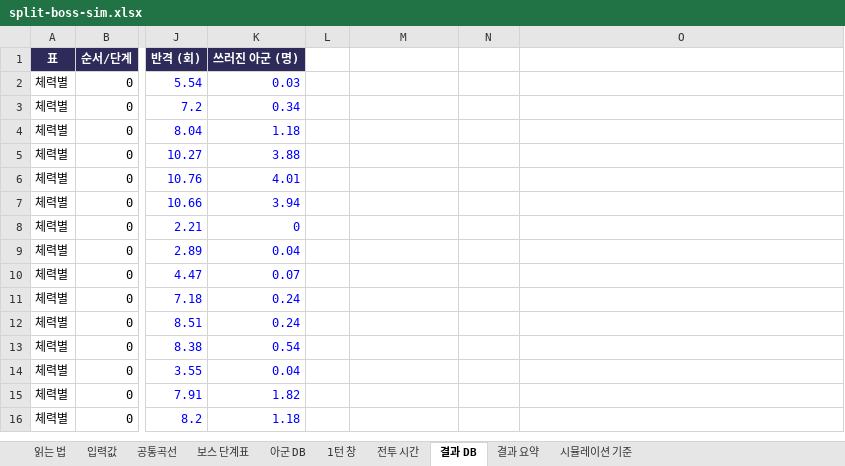
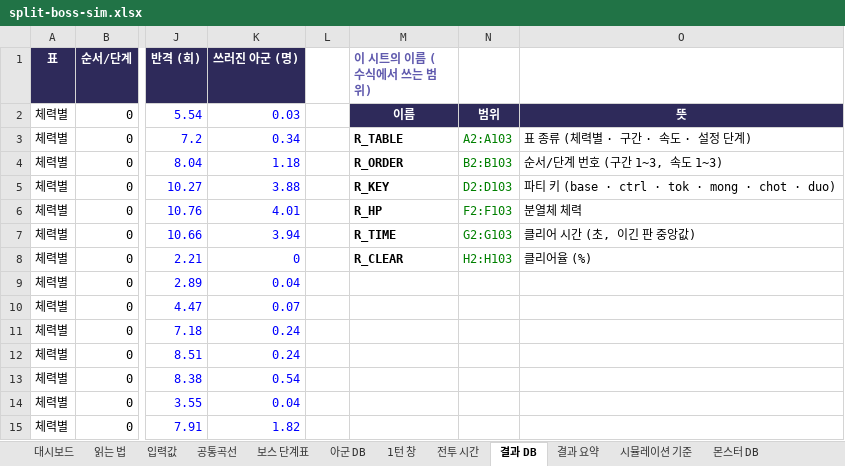
Before and after one commit to junhy96/MonMonCombat, an Excel workbook: docs/split-report/split-boss-sim.xlsx, sheet 결과 DB, drawn as a sheet; only a part is shown, gaps mark what is left out; the shorter side is filled out with more unchanged rows; values as stored, in another font and other column widths than the file's, no borders; table styles not drawn; the diff names each change by its address in the sheet, - before the commit and + after, or states it on an @@ line.

```diff
--- a/docs/split-report/split-boss-sim.xlsx (sheet 결과 DB)
+++ b/docs/split-report/split-boss-sim.xlsx (sheet 결과 DB)
+sheet tab: 대시보드
+sheet tab: 몬스터 DB
-M1: (empty)
+M1: 이 시트의 이름 (수식에서 쓰는 범위)
-M2 (이 시트의 이름 (수식에서 쓰는 범위)): (empty)
+M2 (이 시트의 이름 (수식에서 쓰는 범위)): 이름
-M2:O2 fill: none
+M2:O2 fill: #2E2A5A
-N2: (empty)
+N2: 범위
-O2: (empty)
+O2: 뜻
-M3 (이 시트의 이름 (수식에서 쓰는 범위)): (empty)
+M3 (이 시트의 이름 (수식에서 쓰는 범위)): R_TABLE
-N3: (empty)
+N3: A2:A103
-O3: (empty)
+O3: 표 종류 (체력별 · 구간 · 속도 · 설정 단계)
-M4 (이 시트의 이름 (수식에서 쓰는 범위)): (empty)
+M4 (이 시트의 이름 (수식에서 쓰는 범위)): R_ORDER
-N4: (empty)
+N4: B2:B103
-O4: (empty)
+O4: 순서/단계 번호 (구간 1~3, 속도 1~3)
-M5 (이 시트의 이름 (수식에서 쓰는 범위)): (empty)
+M5 (이 시트의 이름 (수식에서 쓰는 범위)): R_KEY
-N5: (empty)
+N5: D2:D103
-O5: (empty)
+O5: 파티 키 (base · ctrl · tok · mong · chot · duo)
-M6 (이 시트의 이름 (수식에서 쓰는 범위)): (empty)
+M6 (이 시트의 이름 (수식에서 쓰는 범위)): R_HP
-N6: (empty)
+N6: F2:F103
-O6: (empty)
+O6: 분열체 체력
-M7 (이 시트의 이름 (수식에서 쓰는 범위)): (empty)
+M7 (이 시트의 이름 (수식에서 쓰는 범위)): R_TIME
-N7: (empty)
+N7: G2:G103
-O7: (empty)
+O7: 클리어 시간 (초, 이긴 판 중앙값)
-M8 (이 시트의 이름 (수식에서 쓰는 범위)): (empty)
+M8 (이 시트의 이름 (수식에서 쓰는 범위)): R_CLEAR
-N8: (empty)
+N8: H2:H103
-O8: (empty)
+O8: 클리어율 (%)
```
Also changed, not shown: sheet 입력값, sheet 공통곡선, sheet 아군 DB, sheet 읽는 법, other sheet tabs, charts or pictures, 2 other files.
